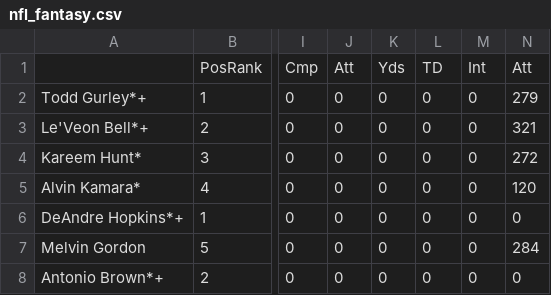
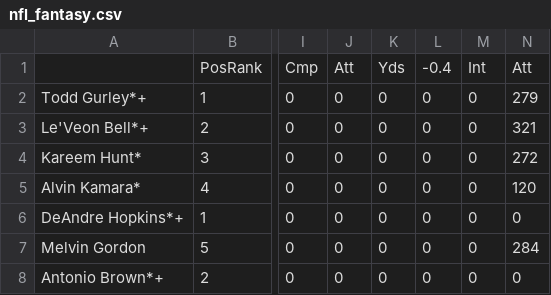
Before and after one commit to 0xnu/nfl-fantasy, a CSV file: nfl_fantasy.csv, drawn as a sheet; only a part is shown, gaps mark what is left out; the diff names each change by its address in the sheet, - before the commit and + after, or states it on an @@ line.

Commit message:
nfl fantasy stats

```diff
--- a/nfl_fantasy.csv
+++ b/nfl_fantasy.csv
-L1: TD
+L1: -0.4
```
Also changed, not shown: 2 other files.
